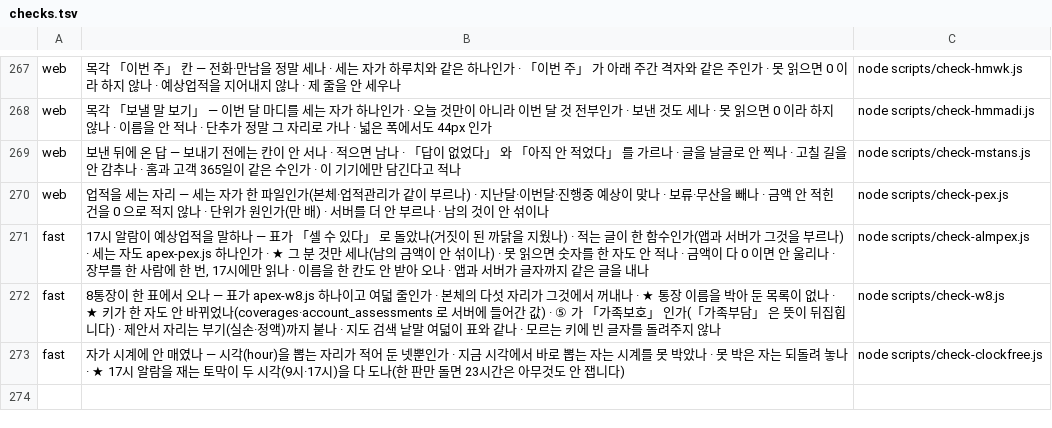
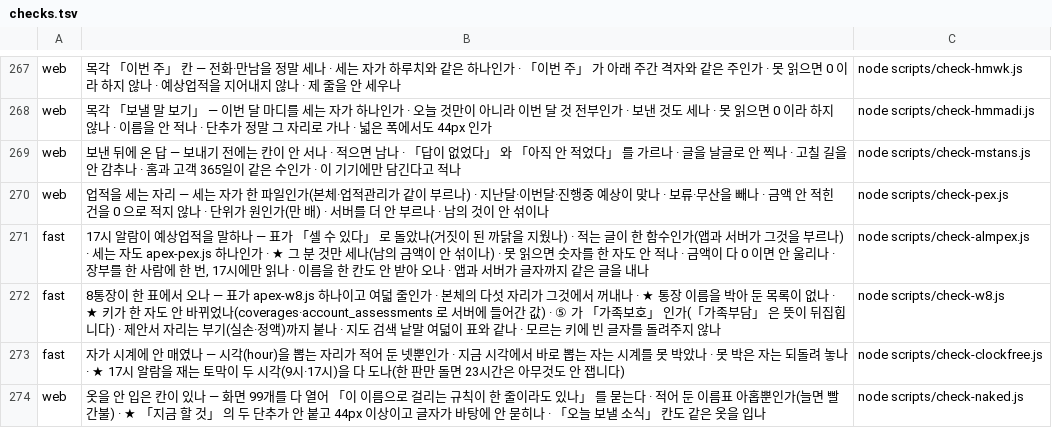
Before and after one commit to asdf827258-lab/apex-crm, a TSV file: scripts/checks.tsv, drawn as a sheet; only a part is shown, gaps mark what is left out; the diff names each change by its address in the sheet, - before the commit and + after, or states it on an @@ line.

```diff
--- a/scripts/checks.tsv
+++ b/scripts/checks.tsv
+row 274: web | 옷을 안 입은 칸이 있나 — 화면 99개를 다 열어 「이 이름으로 걸리는 규칙이 한 줄이라도 있나」 를 묻는다 · 적어 둔 이름표 아홉뿐인가(늘면 빨간불) · ★ 「지금 할 것」 의 두 단추가 안 붙고 44px 이상이고 글자가 바탕에 안 묻히나 · 「오늘 보낼 소식」 칸도 같은 옷을 입나 | node scripts/check-naked.js
```
Also changed, not shown: docs/말씀대장.tsv, 4 other files.
